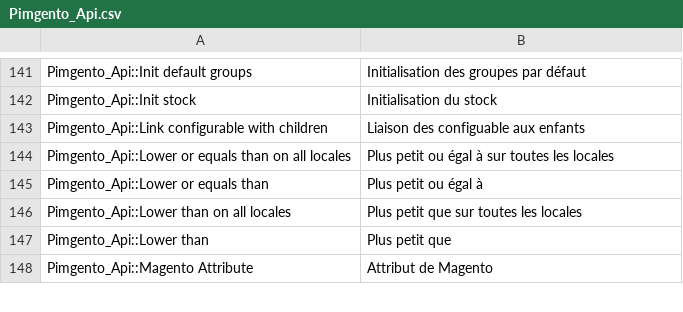
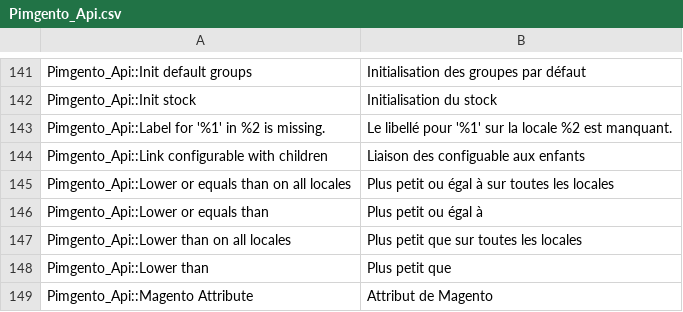
Before and after one commit to Agence-DnD/PIMGento-API, a CSV file: app/locale/fr_FR/Pimgento_Api.csv, drawn as a sheet; only a part is shown, gaps mark what is left out; the diff names each change by its address in the sheet, - before the commit and + after, or states it on an @@ line.

Commit message:
category-family-labels: Add label check for locales in category and family job

```diff
--- a/app/locale/fr_FR/Pimgento_Api.csv
+++ b/app/locale/fr_FR/Pimgento_Api.csv
+row 143: Pimgento_Api::Label for '%1' in %2 is missing. | Le libellé pour '%1' sur la locale %2 est manquant.
```
Also changed, not shown: app/locale/de_DE/Pimgento_Api.csv, app/locale/en_US/Pimgento_Api.csv, 3 other files.
